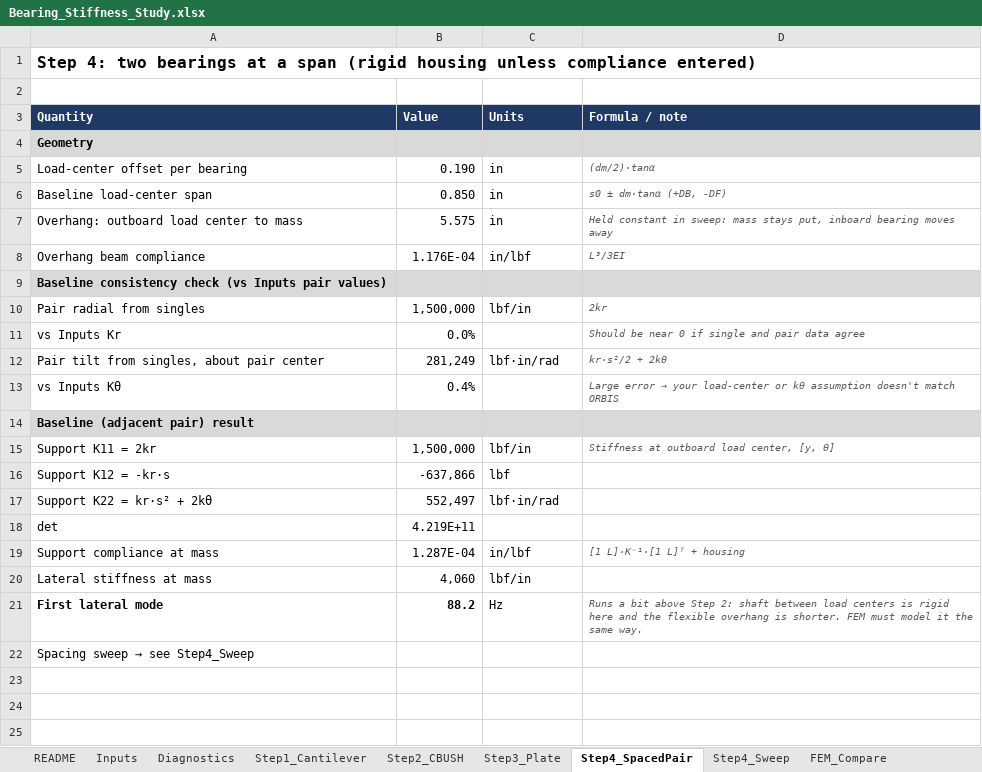
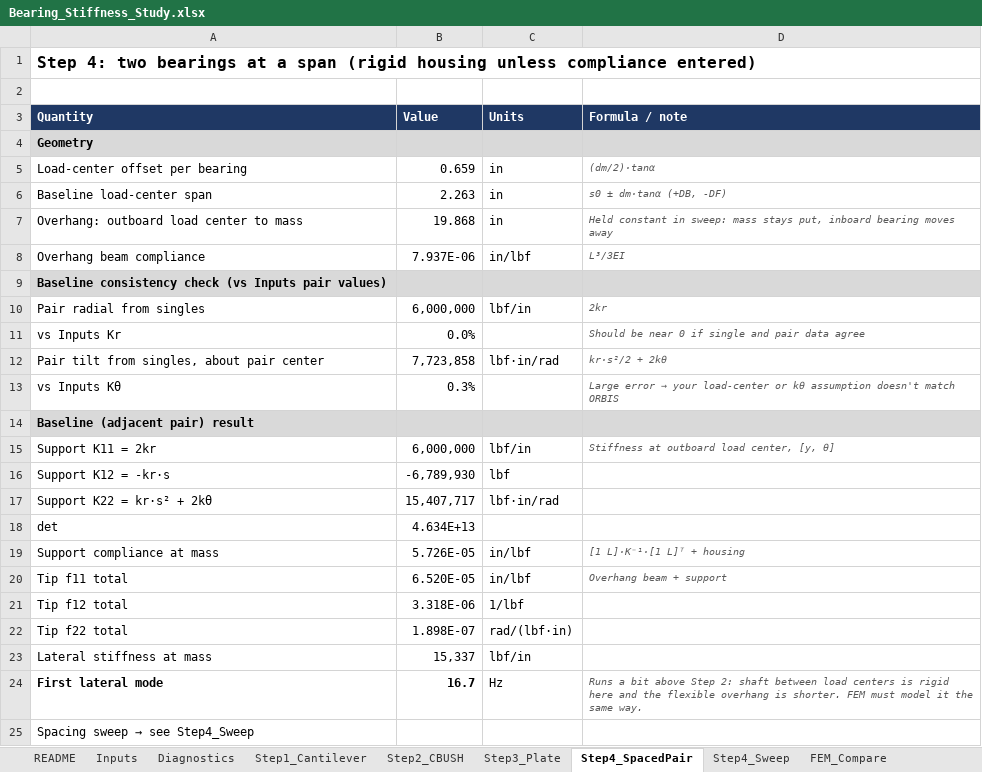
Before and after one commit to radmadden/FEMAP_API, an Excel workbook: Bearing_Stiffness_Study.xlsx, sheet Step4_SpacedPair, drawn as a sheet; values as stored, in another font and other column widths than the file's, no borders; addresses are those after the commit; the diff names each change by its address in the sheet, - before the commit and + after, or states it on an @@ line.

```diff
--- a/Bearing_Stiffness_Study.xlsx (sheet Step4_SpacedPair)
+++ b/Bearing_Stiffness_Study.xlsx (sheet Step4_SpacedPair)
-B5 (Value): 0.190
+B5 (Value): 0.659
-B6 (Value): 0.850
+B6 (Value): 2.263
-B7 (Value): 5.575
+B7 (Value): 19.868
-B8 (Value): 1.176E-04
+B8 (Value): 7.937E-06
-B10 (Value): 1,500,000
+B10 (Value): 6,000,000
-B12 (Value): 281,249
+B12 (Value): 7,723,858
-B13 (Value): 0.4%
+B13 (Value): 0.3%
-B15 (Value): 1,500,000
+B15 (Value): 6,000,000
-B16 (Value): -637,866
+B16 (Value): -6,789,930
-B17 (Value): 552,497
+B17 (Value): 15,407,717
-B18 (Value): 4.219E+11
+B18 (Value): 4.634E+13
-B19 (Value): 1.287E-04
+B19 (Value): 5.726E-05
+row 20: Tip f11 total | 6.520E-05 | in/lbf | Overhang beam + support
+row 21: Tip f12 total | 3.318E-06 | 1/lbf
+row 22: Tip f22 total | 1.898E-07 | rad/(lbf·in)
-B23 (Value): 4,060
+B23 (Value): 15,337
-B24 (Value): 88.2
+B24 (Value): 16.7
```
Also changed, not shown: sheet Step4_Sweep, sheet Step2_CBUSH, sheet Inputs, sheet Step1_Cantilever, sheet Step3_Plate, sheet FEM_Compare, 1 more sheet, charts or pictures.
